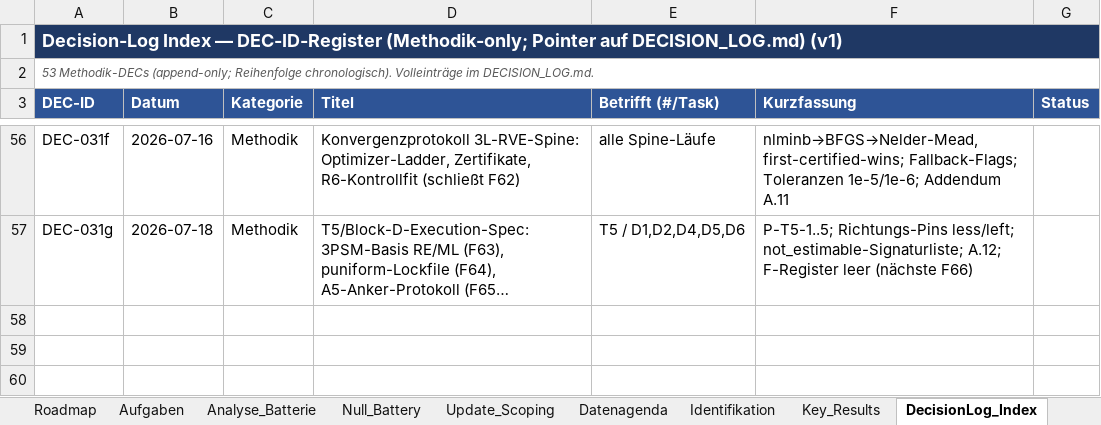
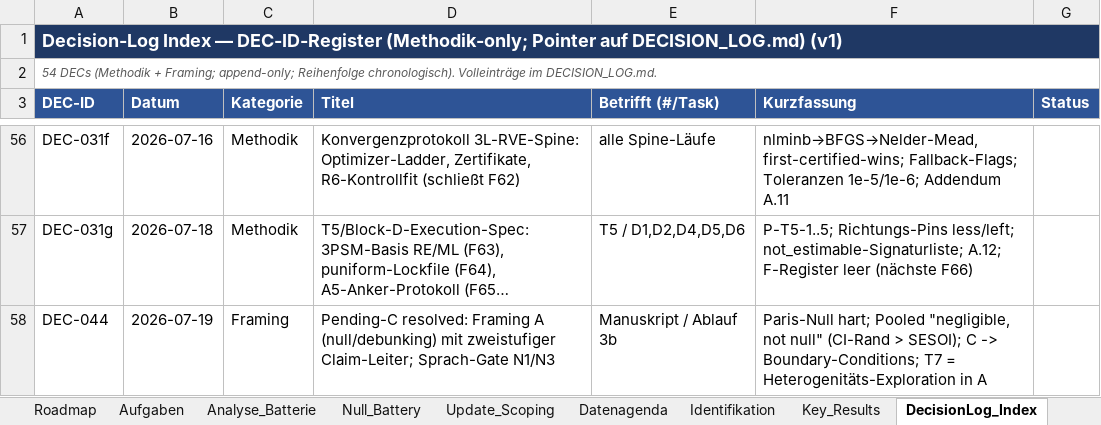
Before and after one commit to rwitte-wu-research/FOMA-CER-COD-Paris, an Excel workbook: docs/CER-COD_Status.xlsx, sheet DecisionLog_Index, drawn as a sheet; only a part is shown, gaps mark what is left out; long unchanged cells end in …; values as stored, in another font and other column widths than the file's, no borders; the diff names each change by its address in the sheet, - before the commit and + after, or states it on an @@ line.

Commit message:
DEC-044 (Pending-C resolved: Framing A): Claim-Leiter + N1/N3-Sprach-Gate; Status: Kurzerklaerung-Spalte, Index 54, Z11/Z12- und D6-Verdicts; refs DEC-044/031g/031/005

```diff
--- a/docs/CER-COD_Status.xlsx (sheet DecisionLog_Index)
+++ b/docs/CER-COD_Status.xlsx (sheet DecisionLog_Index)
-A2 (DEC-ID): 53 Methodik-DECs (append-only; Reihenfolge chronologisch).…
+A2 (DEC-ID): 54 DECs (Methodik + Framing; append-only; Reihenfolge chronologisch).…
+row 58: DEC-044 | 2026-07-19 | Framing | Pending-C resolved: Framing A (null/debunking) mit zweistufiger Claim-Leiter; Sprach-Gate N1/N3 | Manuskript / Ablauf 3b | Paris-Null hart; Pooled "negligible, not null" (CI-Rand > SESOI); C -> Boundary-Conditions; T7 = Heterogenitäts-Exploration in A
```
Also changed, not shown: sheet Analyse_Batterie, sheet Key_Results, 1 other file.
